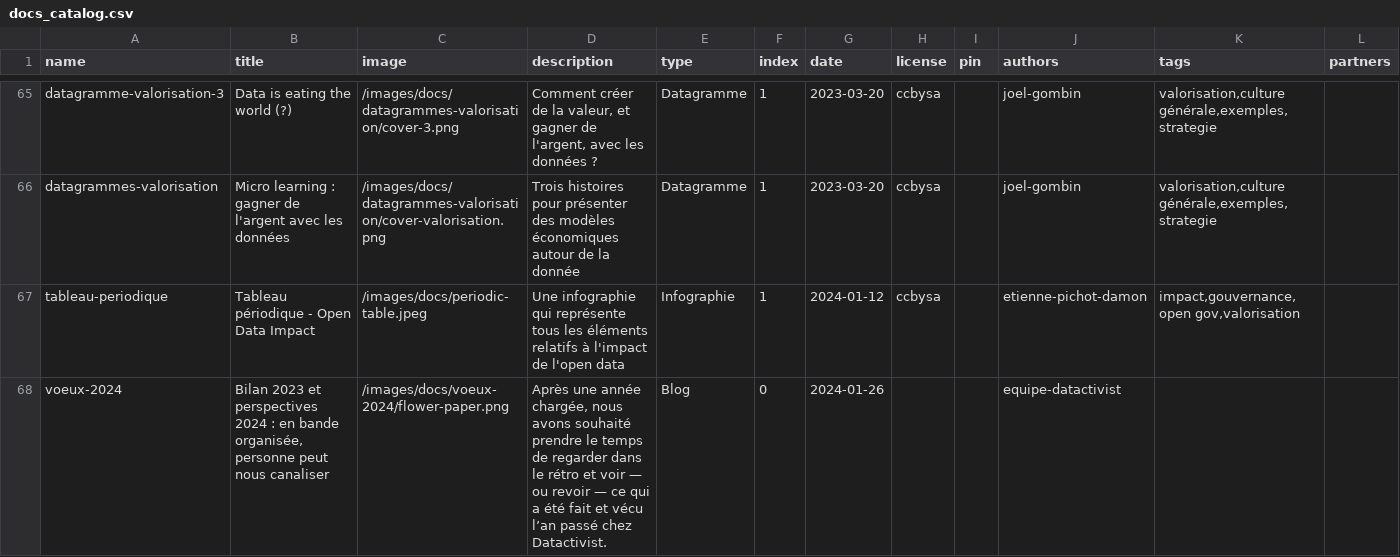
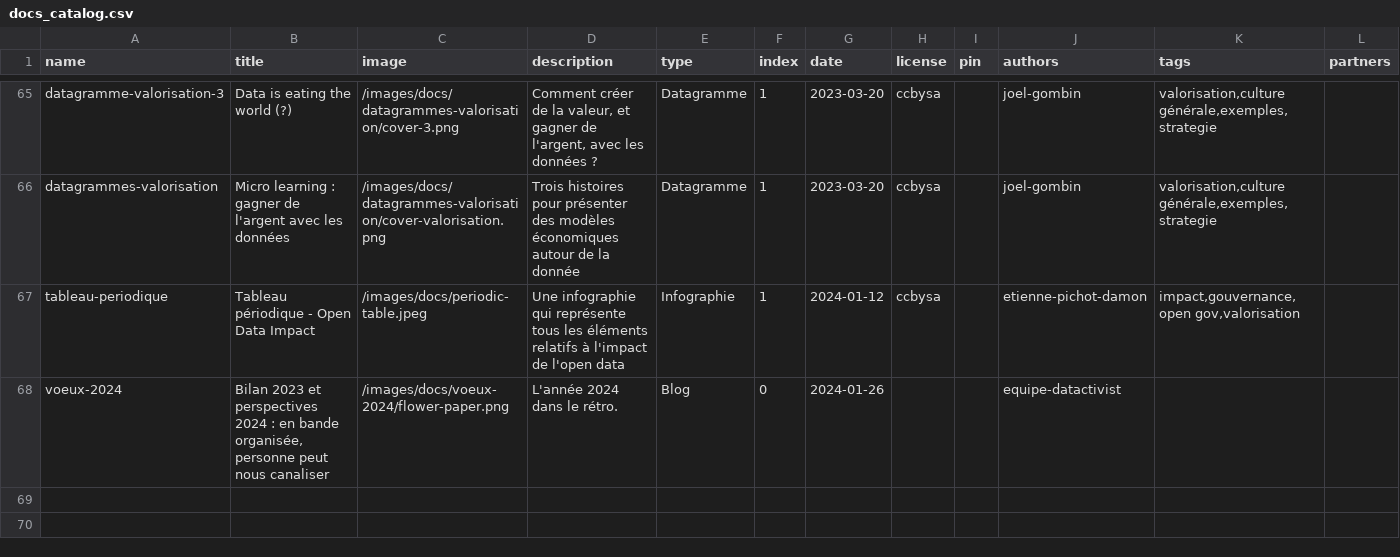
Before and after one commit to datactivist/opendatactivist, a CSV file: public/sitedata/docs_catalog.csv, drawn as a sheet; only a part is shown, gaps mark what is left out.

Commit message:
Update docs_catalog.csv

```diff
--- a/public/sitedata/docs_catalog.csv
+++ b/public/sitedata/docs_catalog.csv
@@ -67,3 +67,3 @@ datagrammes-valorisation,Micro learning : gagner de l'argent avec les données,/
 tableau-periodique,Tableau périodique - Open Data Impact,/images/docs/periodic-table.jpeg,Une infographie qui représente tous les éléments relatifs à l'impact de l'open data,Infographie,1,2024-01-12,ccbysa,,etienne-pichot-damon,"impact,gouvernance,open gov,valorisation",
-voeux-2024,"Bilan 2023 et perspectives 2024 : en bande organisée, personne peut nous canaliser",/images/docs/voeux-2024/flower-paper.png,"Après une année chargée, nous avons souhaité prendre le temps de regarder dans le rétro et voir — ou revoir — ce qui a été fait et vécu l’an passé chez Datactivist.
-",Blog,0,2024-01-26,,,equipe-datactivist,,
+voeux-2024,"Bilan 2023 et perspectives 2024 : en bande organisée, personne peut nous canaliser",/images/docs/voeux-2024/flower-paper.png,"L'année 2024 dans le rétro.
+",Blog,0,2024-01-26,,,equipe-datactivist,,
```
